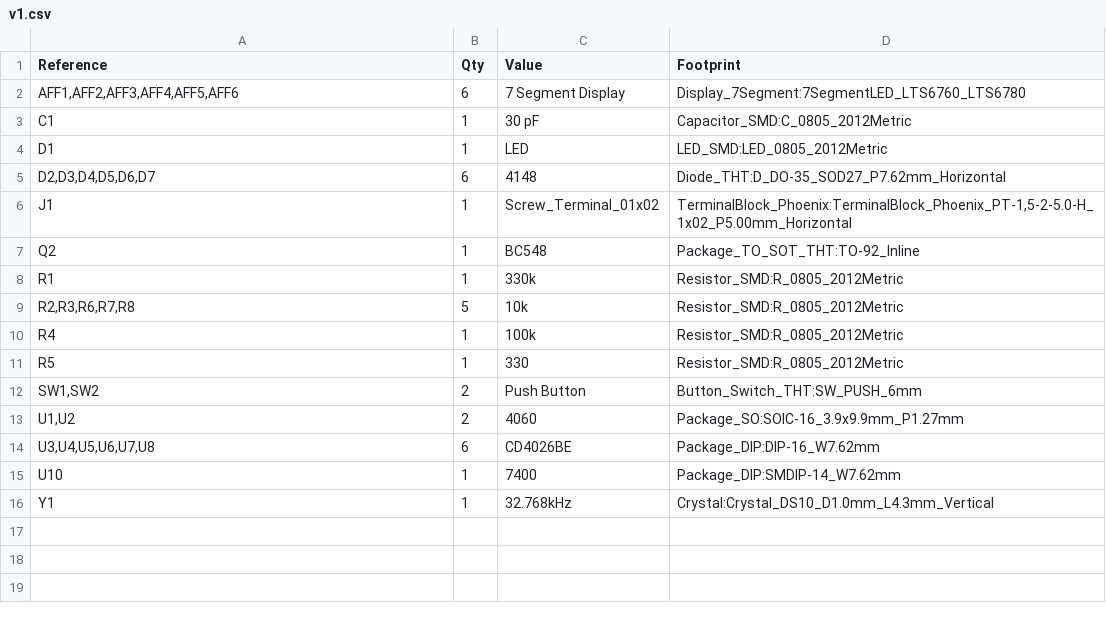
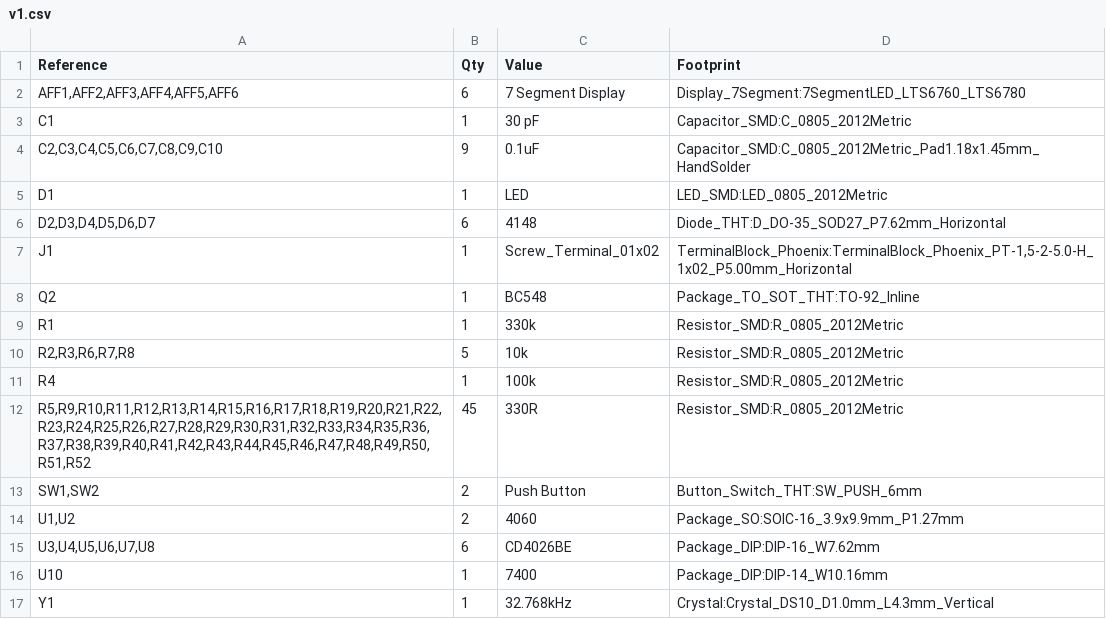
Before and after one commit to SarvaarthN/ESP32_WorldClock_Alarm, a CSV file: PCB/v1/v1.csv, drawn as a sheet; removed rows and columns are numbered as before the commit, all else as after; the diff names each change by its address in the sheet, - before the commit and + after, or states it on an @@ line.

```diff
--- a/PCB/v1/v1.csv
+++ b/PCB/v1/v1.csv
+row 4: C2,C3,C4,C5,C6,C7,C8,C9,C10 | 9 | 0.1uF | Capacitor_SMD:C_0805_2012Metric_Pad1.18x1.45mm_HandSolder
-row 11: R5 | 1 | 330 | Resistor_SMD:R_0805_2012Metric
+row 12: R5,R9,R10,R11,R12,R13,R14,R15,R16,R17,R18,R19,R20,R21,R22,R23,R24,R25,R26,R27,R28,R29,R30,R31,R32,R33,R34,R35,R36,R37,R38,R39,R40,R41,R42,R43,R44,R45,R46,R47,R48,R49,R50,R51,R52 | 45 | 330R | Resistor_SMD:R_0805_2012Metric
-D16 (Footprint): Package_DIP:SMDIP-14_W7.62mm
+D16 (Footprint): Package_DIP:DIP-14_W10.16mm
```
Also changed, not shown: 18 other files.
